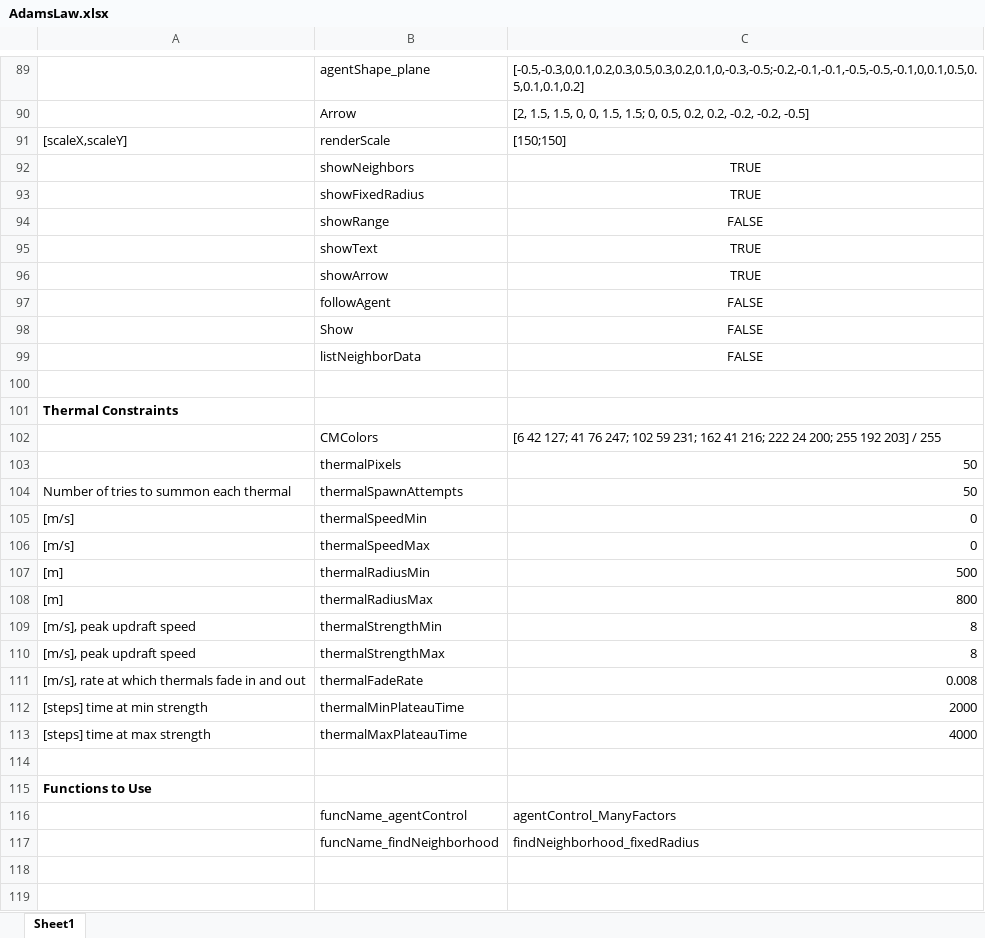
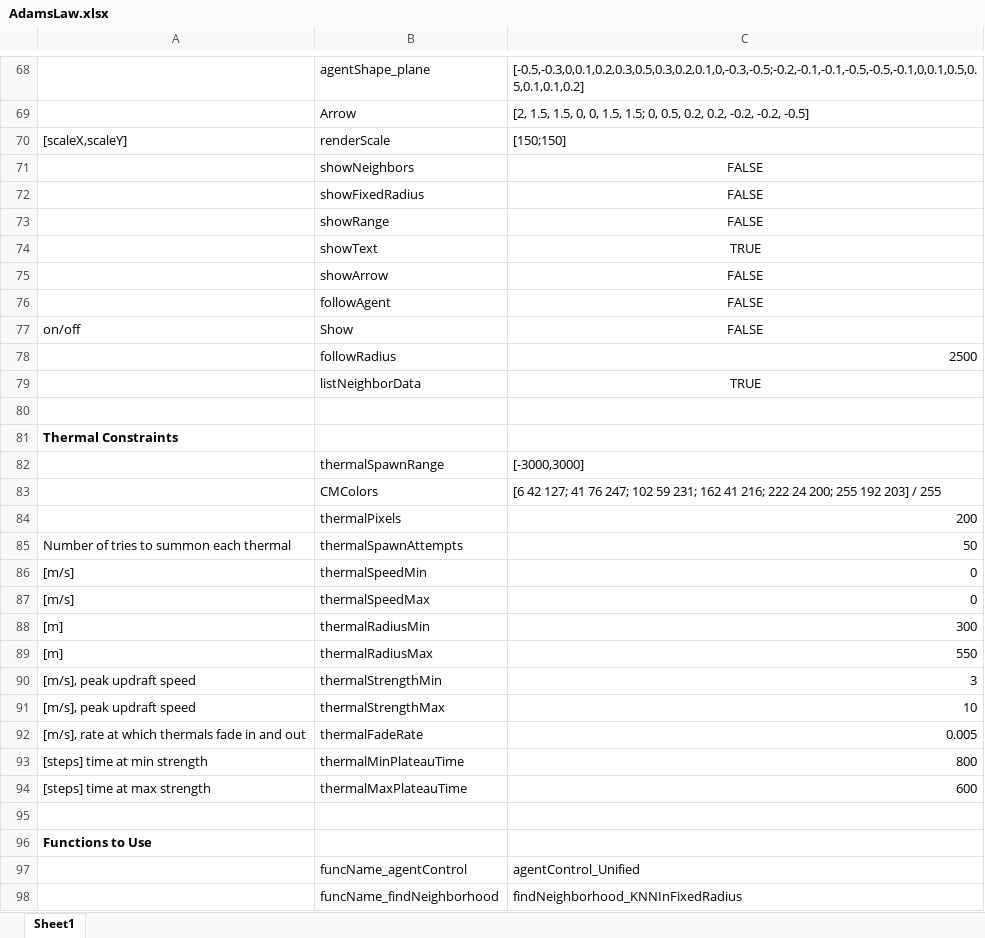
Before and after one commit to wvu-robotics/REU_MatlabSim, an Excel workbook: matlab/REU_2022/Topic_3_Soaring/Sim_Draft_1/Code_of_Laws/AdamsLaw.xlsx, sheet Sheet1, drawn as a sheet; only a part is shown, gaps mark what is left out; values as stored, in another font and other column widths than the file's, no borders; addresses are those after the commit; the diff covers the shown part only; the diff names each change by its address in the sheet, - before the commit and + after, or states it on an @@ line.

```diff
--- a/matlab/REU_2022/Topic_3_Soaring/Sim_Draft_1/Code_of_Laws/AdamsLaw.xlsx (sheet Sheet1)
+++ b/matlab/REU_2022/Topic_3_Soaring/Sim_Draft_1/Code_of_Laws/AdamsLaw.xlsx (sheet Sheet1)
-C71:C72: TRUE
+C71:C72: FALSE
-C75: TRUE
+C75: FALSE
-A77: (empty)
+A77: on/off
+row 78:  | followRadius | 2500
-C79: FALSE
+C79: TRUE
+row 82:  | thermalSpawnRange | [-3000,3000]
-C84: 50
+C84: 200
-C88: 500
+C88: 300
-C89: 800
+C89: 550
-C90: 8
+C90: 3
-C91: 8
+C91: 10
-C92: 0.008
+C92: 0.005
-C93: 2000
+C93: 800
-C94: 4000
+C94: 600
-C97: agentControl_ManyFactors
+C97: agentControl_Unified
-C98: findNeighborhood_fixedRadius
+C98: findNeighborhood_KNNInFixedRadius
```
Also changed, not shown: 11 added rows, 28 removed rows and 32 edited cells elsewhere in this sheet, formulas that keep their value, 2 other files.
